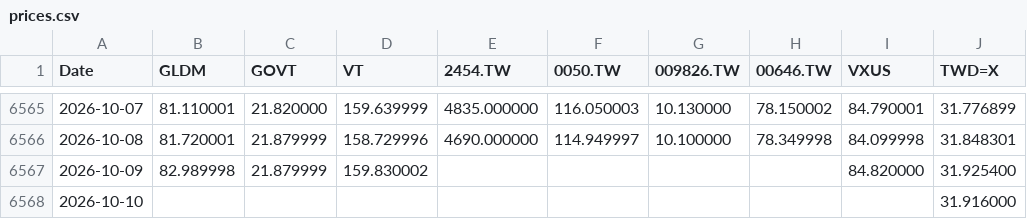
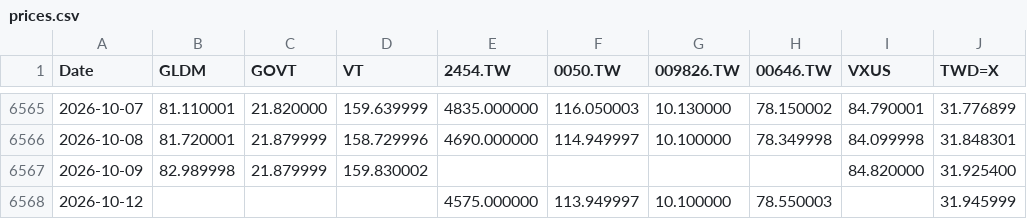
Before and after one commit to Nowar/sspp-try, a CSV file: data/prices.csv, drawn as a sheet; only a part is shown, gaps mark what is left out; removed rows and columns are numbered as before the commit, all else as after; the diff names each change by its address in the sheet, - before the commit and + after, or states it on an @@ line.

```diff
--- a/data/prices.csv
+++ b/data/prices.csv
-row 6568: 2026-10-10 |  |  |  |  |  |  |  |  | 31.916000
+row 6568: 2026-10-12 |  |  |  | 4575.000000 | 113.949997 | 10.100000 | 78.550003 |  | 31.945999
```
Also changed, not shown: 1 other file.
